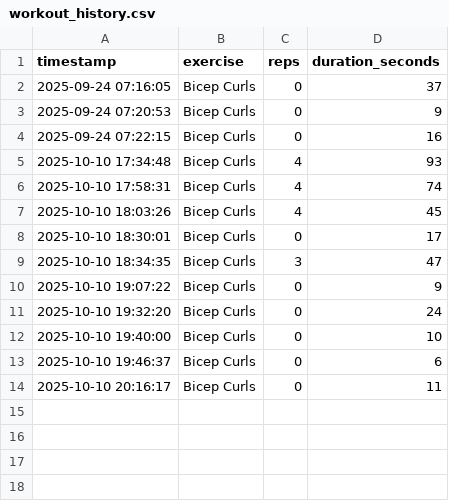
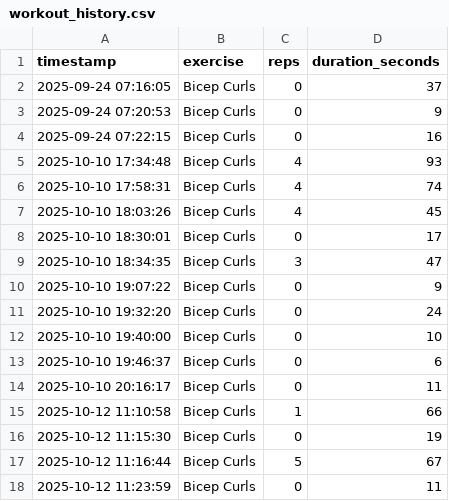
Before and after one commit to Fitco-26/AI-Pose, a CSV file: data/workout_history.csv, drawn as a sheet.

```diff
--- a/data/workout_history.csv
+++ b/data/workout_history.csv
@@ -14 +14,5 @@ timestamp,exercise,reps,duration_seconds
 2025-10-10 20:16:17,Bicep Curls,0,11
+2025-10-12 11:10:58,Bicep Curls,1,66
+2025-10-12 11:15:30,Bicep Curls,0,19
+2025-10-12 11:16:44,Bicep Curls,5,67
+2025-10-12 11:23:59,Bicep Curls,0,11
```
Also changed, not shown: 7 other files.
